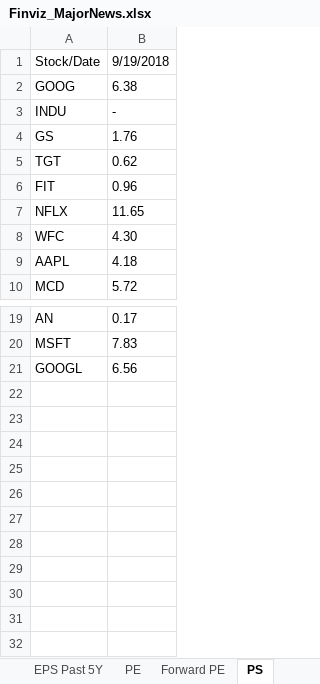
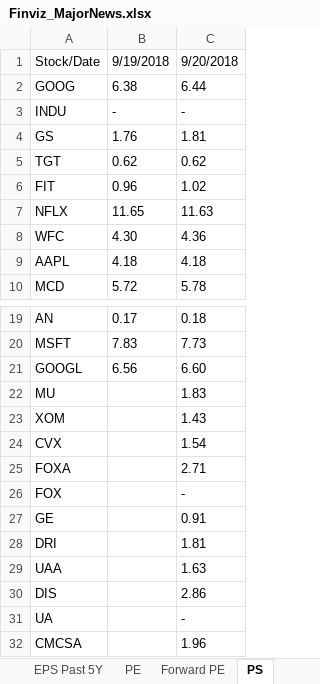
Before and after one commit to aanker3/Stock_App, an Excel workbook: FinViz_Parser/Finviz_MajorNews/Finviz_MajorNews.xlsx, sheet PS, drawn as a sheet; only a part is shown, gaps mark what is left out; values as stored, in another font and other column widths than the file's, no borders; the diff names each change by its address in the sheet, - before the commit and + after, or states it on an @@ line.

```diff
--- a/FinViz_Parser/Finviz_MajorNews/Finviz_MajorNews.xlsx (sheet PS)
+++ b/FinViz_Parser/Finviz_MajorNews/Finviz_MajorNews.xlsx (sheet PS)
+column C, rows 1-10: 9/20/2018 | 6.44 | - | 1.81 | 0.62 | 1.02 | 11.63 | 4.36 | 4.18 | 5.78; rows 19-21: 0.18 | 7.73 | 6.60
+row 22: MU |  | 1.83
+row 23: XOM |  | 1.43
+row 24: CVX |  | 1.54
+row 25: FOXA |  | 2.71
+row 26: FOX |  | -
+row 27: GE |  | 0.91
+row 28: DRI |  | 1.81
+row 29: UAA |  | 1.63
+row 30: DIS |  | 2.86
+row 31: UA |  | -
+row 32: CMCSA |  | 1.96
```
Also changed, not shown: sheet Daily Stock List, sheet Cumulative_Stock_List, sheet Forward PE, sheet p_FCF, sheet Divident Pct, sheet AvgVolume, 17 more sheets, FinViz_Parser/Finviz_Upgrades/Finviz_Upgrades.xlsx, Stock_Parser/StockList.xlsx.
